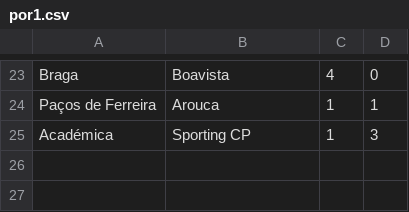
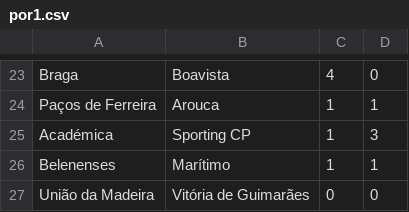
Before and after one commit to ronfe/footshow, a CSV file: 1516results/por1.csv, drawn as a sheet; only a part is shown, gaps mark what is left out; the diff names each change by its address in the sheet, - before the commit and + after, or states it on an @@ line.

```diff
--- a/1516results/por1.csv
+++ b/1516results/por1.csv
+row 26: Belenenses | Marítimo | 1 | 1
+row 27: União da Madeira | Vitória de Guimarães | 0 | 0
```
Also changed, not shown: 1516results/ger2.csv, teams/1516eng1.csv, 11 other files.
